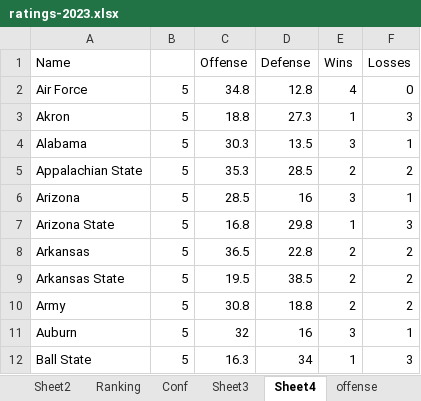
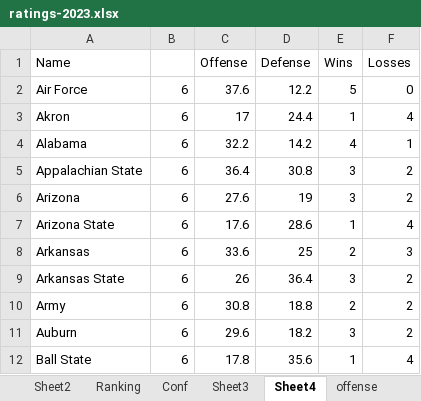
Before and after one commit to mike-mccomiskey/tvratings-cfbpredictions, an Excel workbook: ratings-2023.xlsx, sheet Sheet4, drawn as a sheet; only a part is shown; values as stored, in another font and other column widths than the file's, no borders; the diff covers the shown part only; the diff names each change by its address in the sheet, - before the commit and + after, or states it on an @@ line.

```diff
--- a/ratings-2023.xlsx (sheet Sheet4)
+++ b/ratings-2023.xlsx (sheet Sheet4)
-B2:B12: 5
+B2:B12: 6
-C2 (Offense): 34.8
+C2 (Offense): 37.6
-D2 (Defense): 12.8
+D2 (Defense): 12.2
-E2 (Wins): 4
+E2 (Wins): 5
-C3 (Offense): 18.8
+C3 (Offense): 17
-D3 (Defense): 27.3
+D3 (Defense): 24.4
-F3 (Losses): 3
+F3 (Losses): 4
-C4 (Offense): 30.3
+C4 (Offense): 32.2
-D4 (Defense): 13.5
+D4 (Defense): 14.2
-E4 (Wins): 3
+E4 (Wins): 4
-C5 (Offense): 35.3
+C5 (Offense): 36.4
-D5 (Defense): 28.5
+D5 (Defense): 30.8
-E5 (Wins): 2
+E5 (Wins): 3
-C6 (Offense): 28.5
+C6 (Offense): 27.6
-D6 (Defense): 16
+D6 (Defense): 19
-F6 (Losses): 1
+F6 (Losses): 2
-C7 (Offense): 16.8
+C7 (Offense): 17.6
-D7 (Defense): 29.8
+D7 (Defense): 28.6
-F7 (Losses): 3
+F7 (Losses): 4
-C8 (Offense): 36.5
+C8 (Offense): 33.6
-D8 (Defense): 22.8
+D8 (Defense): 25
-F8 (Losses): 2
+F8 (Losses): 3
-C9 (Offense): 19.5
+C9 (Offense): 26
-D9 (Defense): 38.5
+D9 (Defense): 36.4
-E9 (Wins): 2
+E9 (Wins): 3
-C11 (Offense): 32
+C11 (Offense): 29.6
-D11 (Defense): 16
+D11 (Defense): 18.2
-F11 (Losses): 1
+F11 (Losses): 2
-C12 (Offense): 16.3
+C12 (Offense): 17.8
-D12 (Defense): 34
+D12 (Defense): 35.6
-F12 (Losses): 3
+F12 (Losses): 4
```
Also changed, not shown: 441 edited cells elsewhere in this sheet, sheet Sheet2, sheet wins, sheet Sheet3, sheet Sheet1, sheet losses, sheet defense, 2 more sheets, formulas that keep their value, 1 other file.
